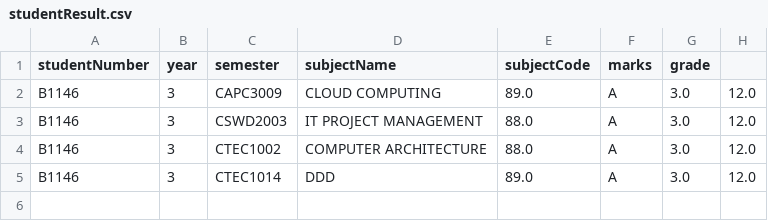
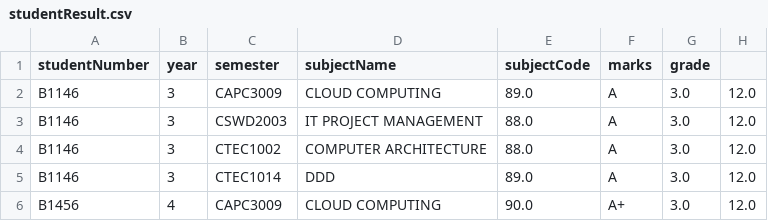
Before and after one commit to davidgonghs/OOP_Assignment, a CSV file: src/data/studentResult.csv, drawn as a sheet.

```diff
--- a/src/data/studentResult.csv
+++ b/src/data/studentResult.csv
@@ -5 +5,2 @@ B1146,3,CTEC1002,COMPUTER ARCHITECTURE,88.0,A,3.0,12.0
 B1146,3,CTEC1014,DDD,89.0,A,3.0,12.0
+B1456,4,CAPC3009,CLOUD COMPUTING,90.0,A+,3.0,12.0
```
Also changed, not shown: out/production/OOP_Assignment/data/studentResult.csv, 2 other files.
